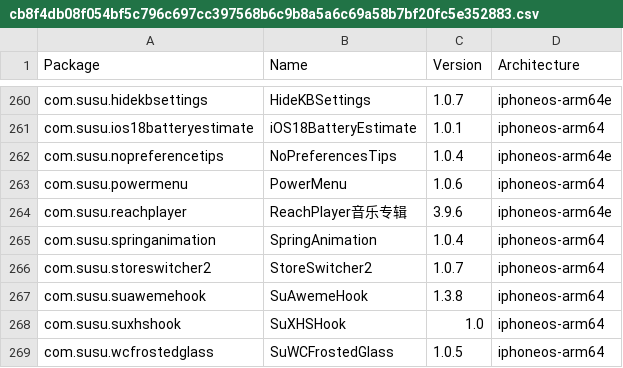
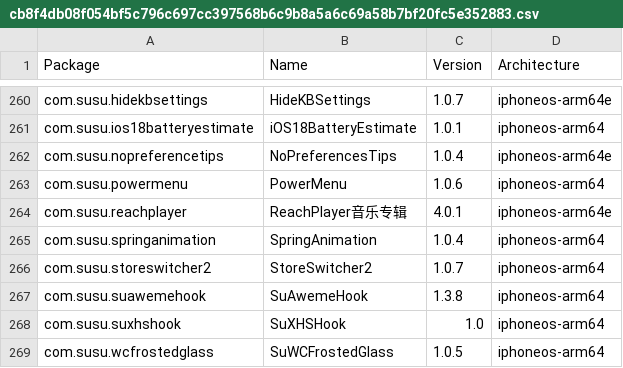
Before and after one commit to TrollStoreX/crc_bark, a CSV file: Library/Caches/com.nan.crc/cb8f4db08f054bf5c796c697cc397568b6c9b8a5a6c69a58b7bf20fc5e352883.csv, drawn as a sheet; only a part is shown, gaps mark what is left out.

```diff
--- a/Library/Caches/com.nan.crc/cb8f4db08f054bf5c796c697cc397568b6c9b8a5a6c69a58b7bf20fc5e352883.csv
+++ b/Library/Caches/com.nan.crc/cb8f4db08f054bf5c796c697cc397568b6c9b8a5a6c69a58b7bf20fc5e352883.csv
@@ -263,3 +263,3 @@ com.susu.nopreferencetips,NoPreferencesTips,1.0.4,iphoneos-arm64e
 com.susu.powermenu,PowerMenu,1.0.6,iphoneos-arm64
-com.susu.reachplayer,ReachPlayer音乐专辑,3.9.6,iphoneos-arm64e
+com.susu.reachplayer,ReachPlayer音乐专辑,4.0.1,iphoneos-arm64e
 com.susu.springanimation,SpringAnimation,1.0.4,iphoneos-arm64
```
